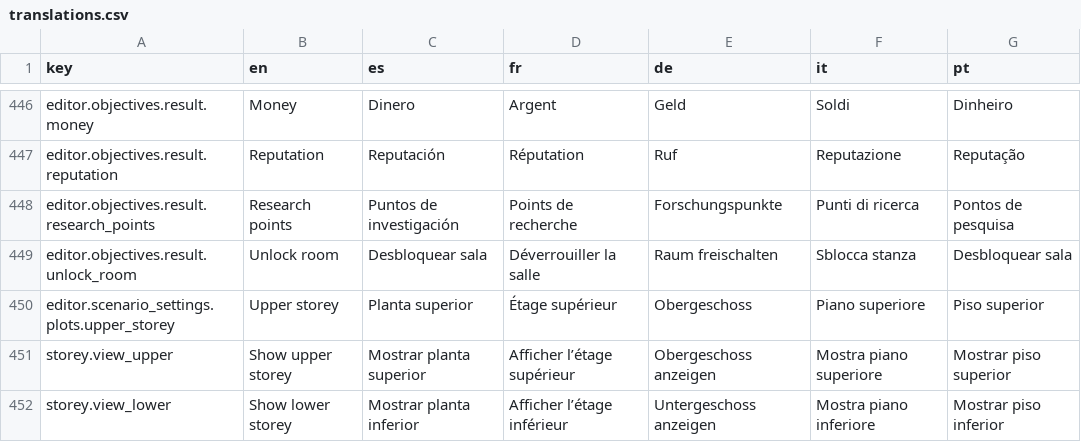
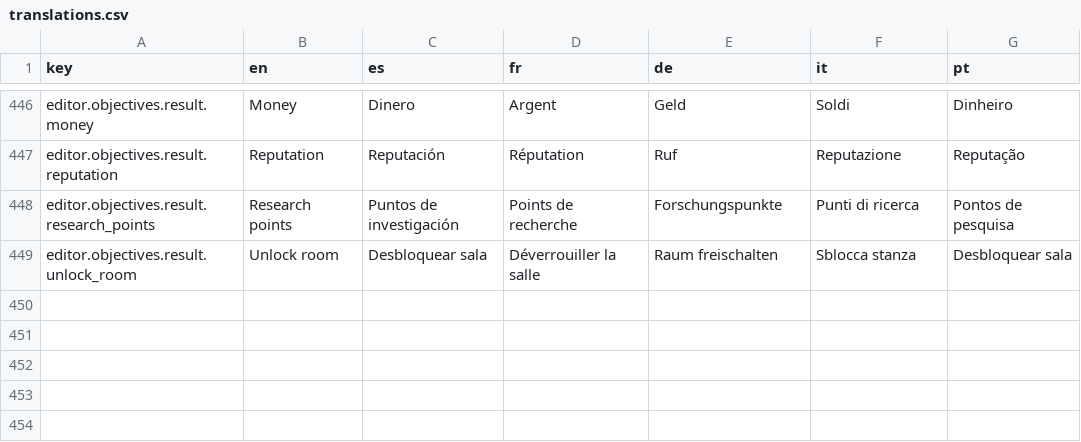
Before and after one commit to Xuxotron/UnderPressure, a CSV file: translations.csv, drawn as a sheet; only a part is shown, gaps mark what is left out; the diff names each change by its address in the sheet, - before the commit and + after, or states it on an @@ line.

Commit message:
Remove failed storey implementation

```diff
--- a/translations.csv
+++ b/translations.csv
-row 450: editor.scenario_settings.plots.upper_storey | Upper storey | Planta superior | Étage supérieur | Obergeschoss | Piano superiore | Piso superior
-row 451: storey.view_upper | Show upper storey | Mostrar planta superior | Afficher l’étage supérieur | Obergeschoss anzeigen | Mostra piano superiore | Mostrar piso superior
-row 452: storey.view_lower | Show lower storey | Mostrar planta inferior | Afficher l’étage inférieur | Untergeschoss anzeigen | Mostra piano inferiore | Mostrar piso inferior
```
Also changed, not shown: translations_extra.csv, 17 other files.
